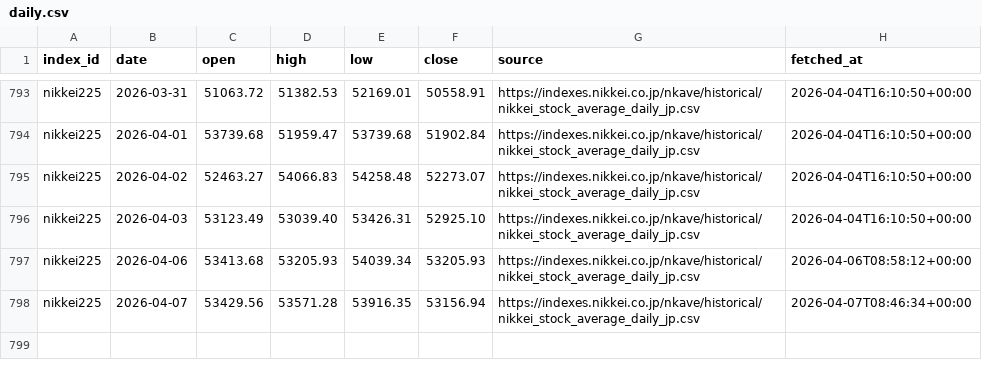
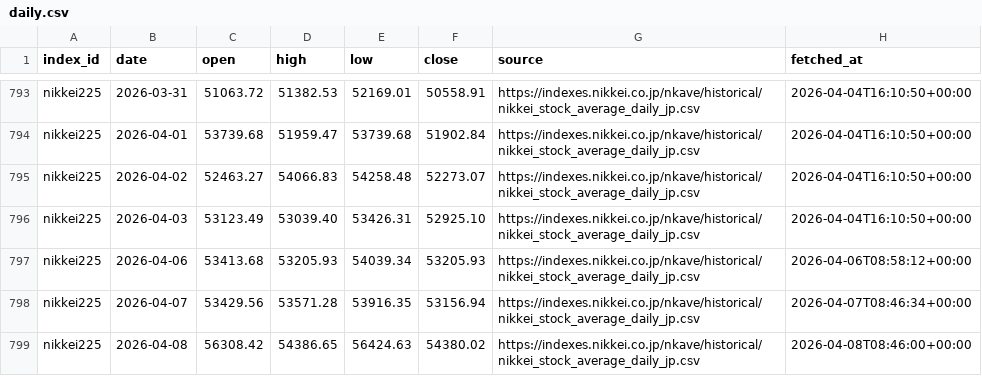
Before and after one commit to ganase/stock_market_index, a CSV file: data/indexes/nikkei225/daily.csv, drawn as a sheet; only a part is shown, gaps mark what is left out.

```diff
--- a/data/indexes/nikkei225/daily.csv
+++ b/data/indexes/nikkei225/daily.csv
@@ -798 +798,2 @@ nikkei225,2026-04-06,53413.68,53205.93,54039.34,53205.93,https://indexes.nikkei.
 nikkei225,2026-04-07,53429.56,53571.28,53916.35,53156.94,https://indexes.nikkei.co.jp/nkave/historical/nikkei_stock_average_daily_jp.csv,2026-04-07T08:46:34+00:00
+nikkei225,2026-04-08,56308.42,54386.65,56424.63,54380.02,https://indexes.nikkei.co.jp/nkave/historical/nikkei_stock_average_daily_jp.csv,2026-04-08T08:46:00+00:00
```
